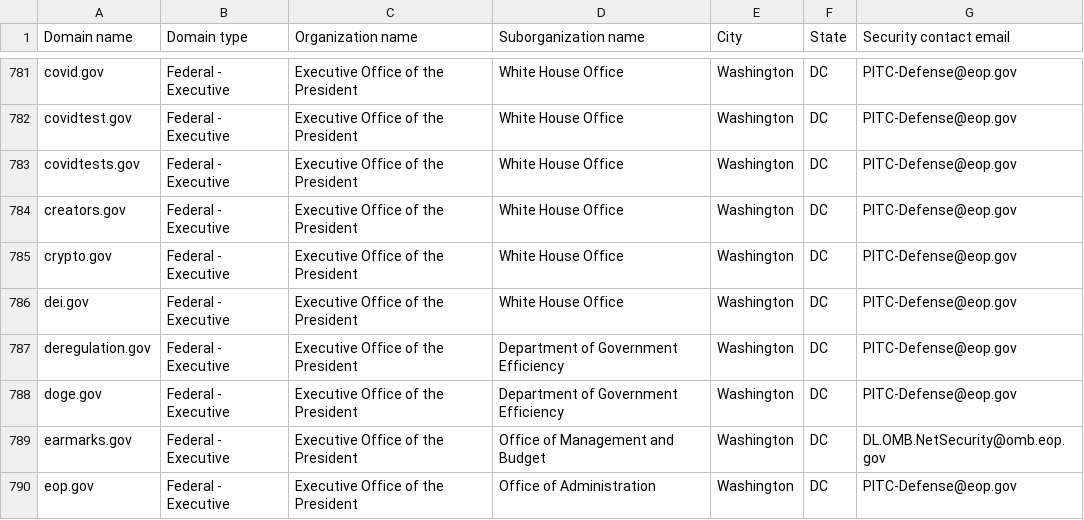
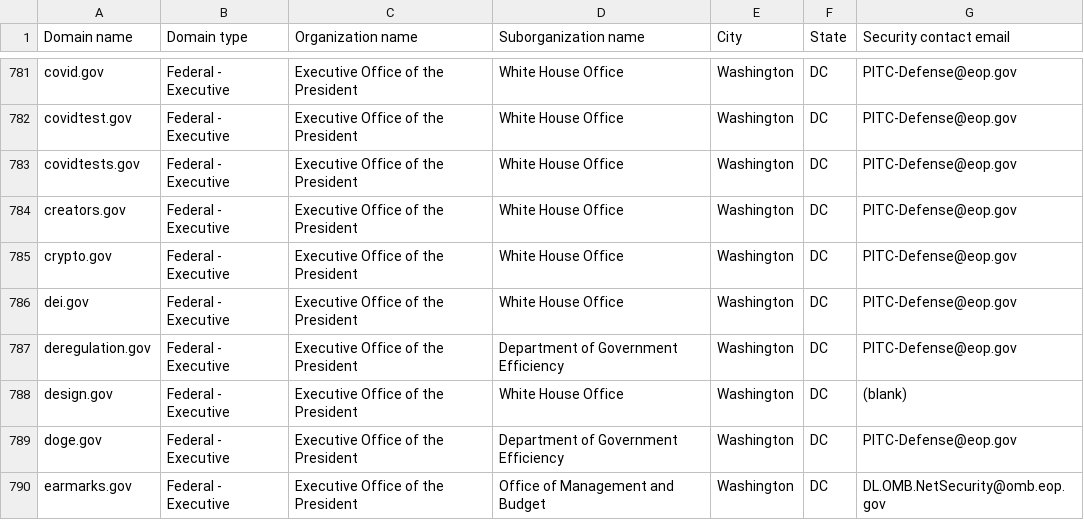
Before and after one commit to zandercymatics/dotgov-data, a CSV file: current-federal.csv, drawn as a sheet; only a part is shown, gaps mark what is left out; the shorter side is filled out with more unchanged rows; the diff names each change by its address in the sheet, - before the commit and + after, or states it on an @@ line.

Commit message:
Flat: latest data (2026-11-25T17:03:07.099Z) {   "date": "2026-11-25T17:03:07.099Z",   "files": [     {       "name": "current-federal.csv",       "deltaBytes": 107,       "source": "https://manage.get.gov/api/v1/get-report/current-federal"     },     {       "name": "current-full.csv",       "deltaBytes": 855,       "source": "https://manage.get.gov/api/v1/get-report/current-full"     }   ] }

```diff
--- a/current-federal.csv
+++ b/current-federal.csv
+row 788: design.gov | Federal - Executive | Executive Office of the President | White House Office | Washington | DC | (blank)
```
Also changed, not shown: 1 other file.
